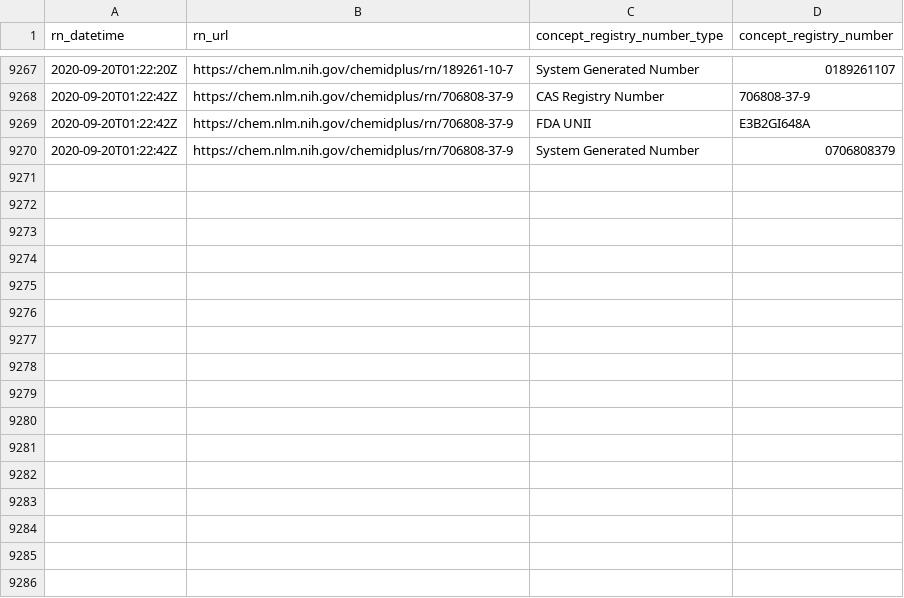
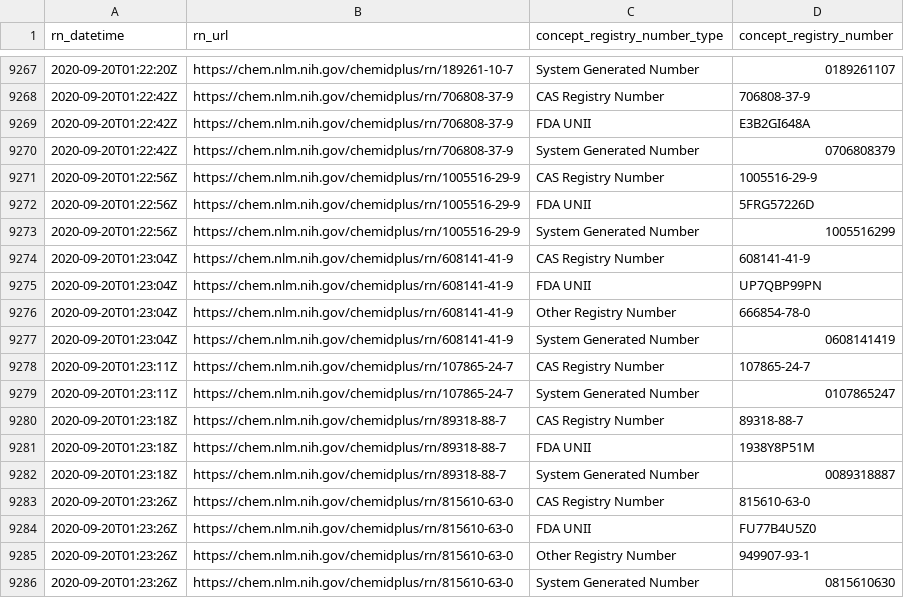
Before and after one commit to meerapatelmd/chemidplus-data, a CSV file: data-raw/REGISTRY_NUMBERS.csv, drawn as a sheet; only a part is shown, gaps mark what is left out.

Commit message:
automated data refresh

```diff
--- a/data-raw/REGISTRY_NUMBERS.csv
+++ b/data-raw/REGISTRY_NUMBERS.csv
@@ -9270 +9270,17 @@ rn_datetime,rn_url,concept_registry_number_type,concept_registry_number
 2020-09-20T01:22:42Z,https://chem.nlm.nih.gov/chemidplus/rn/706808-37-9,System Generated Number,0706808379
+2020-09-20T01:22:56Z,https://chem.nlm.nih.gov/chemidplus/rn/1005516-29-9,CAS Registry Number,1005516-29-9
+2020-09-20T01:22:56Z,https://chem.nlm.nih.gov/chemidplus/rn/1005516-29-9,FDA UNII,5FRG57226D
+2020-09-20T01:22:56Z,https://chem.nlm.nih.gov/chemidplus/rn/1005516-29-9,System Generated Number,1005516299
+2020-09-20T01:23:04Z,https://chem.nlm.nih.gov/chemidplus/rn/608141-41-9,CAS Registry Number,608141-41-9
+2020-09-20T01:23:04Z,https://chem.nlm.nih.gov/chemidplus/rn/608141-41-9,FDA UNII,UP7QBP99PN
+2020-09-20T01:23:04Z,https://chem.nlm.nih.gov/chemidplus/rn/608141-41-9,Other Registry Number,666854-78-0
+2020-09-20T01:23:04Z,https://chem.nlm.nih.gov/chemidplus/rn/608141-41-9,System Generated Number,0608141419
+2020-09-20T01:23:11Z,https://chem.nlm.nih.gov/chemidplus/rn/107865-24-7,CAS Registry Number,107865-24-7
+2020-09-20T01:23:11Z,https://chem.nlm.nih.gov/chemidplus/rn/107865-24-7,System Generated Number,0107865247
+2020-09-20T01:23:18Z,https://chem.nlm.nih.gov/chemidplus/rn/89318-88-7,CAS Registry Number,89318-88-7
+2020-09-20T01:23:18Z,https://chem.nlm.nih.gov/chemidplus/rn/89318-88-7,FDA UNII,1938Y8P51M
+2020-09-20T01:23:18Z,https://chem.nlm.nih.gov/chemidplus/rn/89318-88-7,System Generated Number,0089318887
+2020-09-20T01:23:26Z,https://chem.nlm.nih.gov/chemidplus/rn/815610-63-0,CAS Registry Number,815610-63-0
+2020-09-20T01:23:26Z,https://chem.nlm.nih.gov/chemidplus/rn/815610-63-0,FDA UNII,FU77B4U5Z0
+2020-09-20T01:23:26Z,https://chem.nlm.nih.gov/chemidplus/rn/815610-63-0,Other Registry Number,949907-93-1
+2020-09-20T01:23:26Z,https://chem.nlm.nih.gov/chemidplus/rn/815610-63-0,System Generated Number,0815610630
```
Also changed, not shown: data-raw/CLASSIFICATION.csv, data-raw/RN_URL_VALIDITY.csv, 12 other files.
